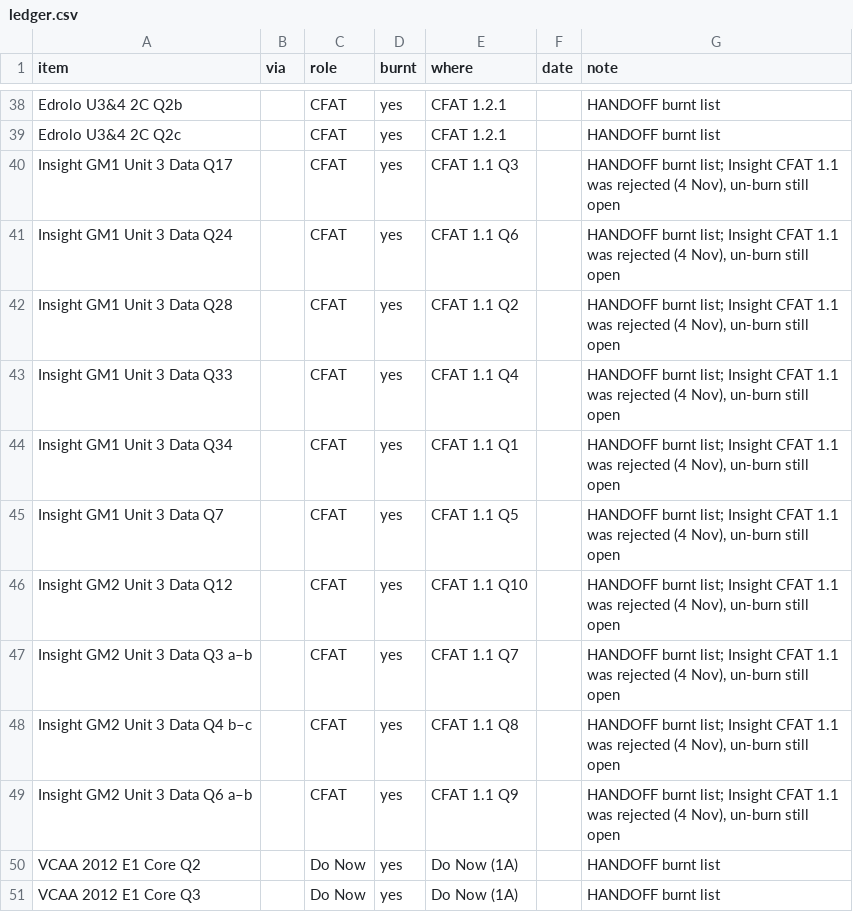
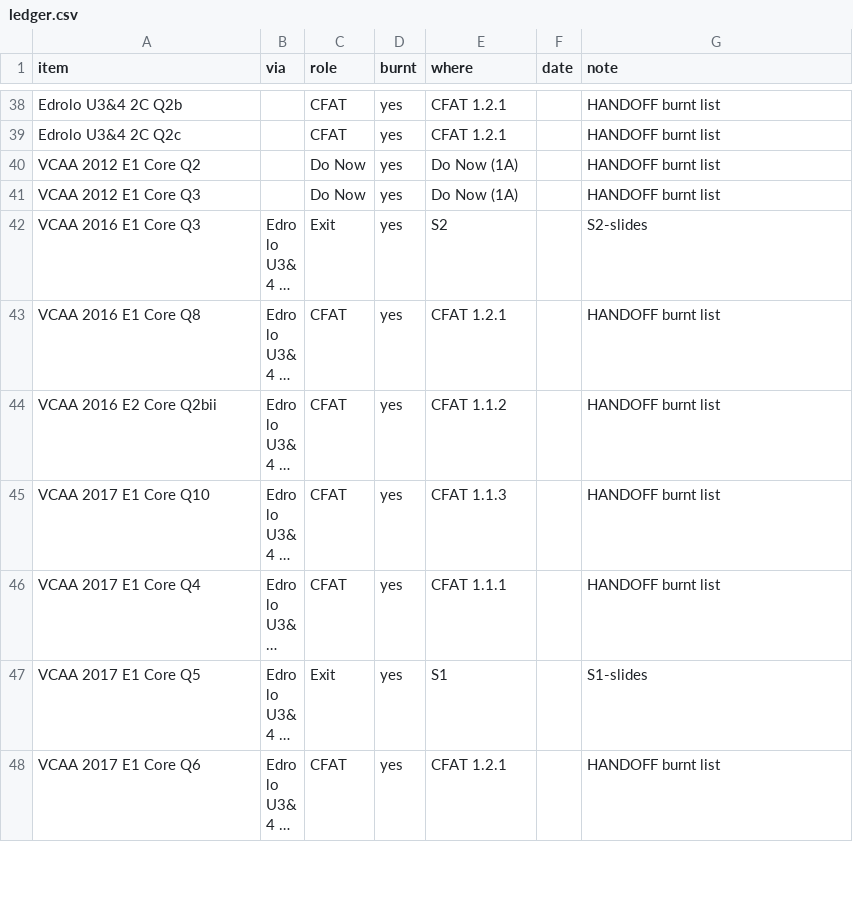
Before and after one commit to roccatalano/12MAG, a CSV file: tools/ledger.csv, drawn as a sheet; only a part is shown, gaps mark what is left out; the shorter side is filled out with more unchanged rows; long unchanged cells end in ….

```diff
--- a/tools/ledger.csv
+++ b/tools/ledger.csv
@@ -39,12 +39,2 @@ Edrolo U3&4 2C Q2b,,CFAT,yes,CFAT 1.2.1,,HANDOFF burnt list
 Edrolo U3&4 2C Q2c,,CFAT,yes,CFAT 1.2.1,,HANDOFF burnt list
-Insight GM1 Unit 3 Data Q17,,CFAT,yes,CFAT 1.1 Q3,,"HANDOFF burnt list; Insight CFAT 1.1 was rejected (4 Nov), un-burn still open"
-Insight GM1 Unit 3 Data Q24,,CFAT,yes,CFAT 1.1 Q6,,"HANDOFF burnt list; Insight CFAT 1.1 was rejected (4 Nov), un-burn still open"
-Insight GM1 Unit 3 Data Q28,,CFAT,yes,CFAT 1.1 Q2,,"HANDOFF burnt list; Insight CFAT 1.1 was rejected (4 Nov), un-burn still open"
-Insight GM1 Unit 3 Data Q33,,CFAT,yes,CFAT 1.1 Q4,,"HANDOFF burnt list; Insight CFAT 1.1 was rejected (4 Nov), un-burn still open"
-Insight GM1 Unit 3 Data Q34,,CFAT,yes,CFAT 1.1 Q1,,"HANDOFF burnt list; Insight CFAT 1.1 was rejected (4 Nov), un-burn still open"
-Insight GM1 Unit 3 Data Q7,,CFAT,yes,CFAT 1.1 Q5,,"HANDOFF burnt list; Insight CFAT 1.1 was rejected (4 Nov), un-burn still open"
-Insight GM2 Unit 3 Data Q12,,CFAT,yes,CFAT 1.1 Q10,,"HANDOFF burnt list; Insight CFAT 1.1 was rejected (4 Nov), un-burn still open"
-Insight GM2 Unit 3 Data Q3 a–b,,CFAT,yes,CFAT 1.1 Q7,,"HANDOFF burnt list; Insight CFAT 1.1 was rejected (4 Nov), un-burn still open"
-Insight GM2 Unit 3 Data Q4 b–c,,CFAT,yes,CFAT 1.1 Q8,,"HANDOFF burnt list; Insight CFAT 1.1 was rejected (4 Nov), un-burn still open"
-Insight GM2 Unit 3 Data Q6 a–b,,CFAT,yes,CFAT 1.1 Q9,,"HANDOFF burnt list; Insight CFAT 1.1 was rejected (4 Nov), un-burn still open"
 VCAA 2012 E1 Core Q2,,Do Now,yes,Do Now (1A),,HANDOFF burnt list
```
Also changed, not shown: 2 other files.
